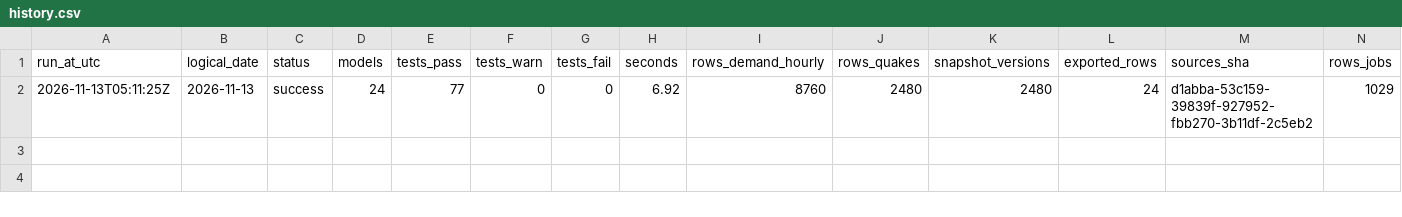
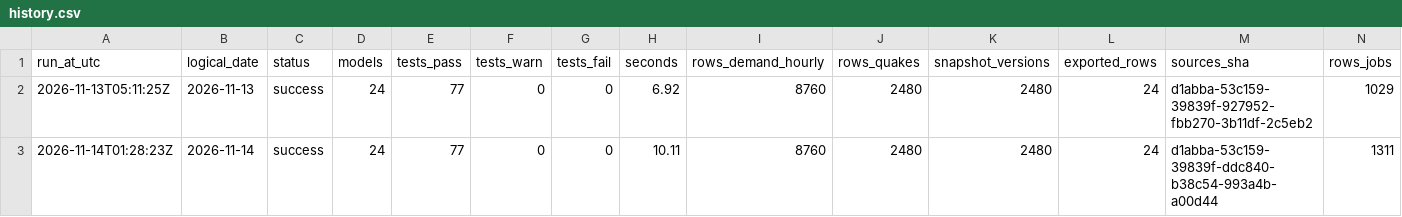
Before and after one commit to 0Ju12/data-projects, a CSV file: warehouse/runs/history.csv, drawn as a sheet; only a part is shown; rows hold the shown columns only; the diff names each change by its address in the sheet, - before the commit and + after, or states it on an @@ line.

```diff
--- a/warehouse/runs/history.csv
+++ b/warehouse/runs/history.csv
+row 3: 2026-11-14T01:28:23Z | 2026-11-14 | success | 24 | 77 | 0 | 0 | 10.11 | 8760 | 2480 | 2480 | 24 | d1abba-53c159-39839f-ddc840-b38c54-993a4b-a00d44 | 1311
```
Also changed, not shown: warehouse/data/fx_rates.csv, warehouse/data/jobs_fetch_log.csv, 8 other files.
